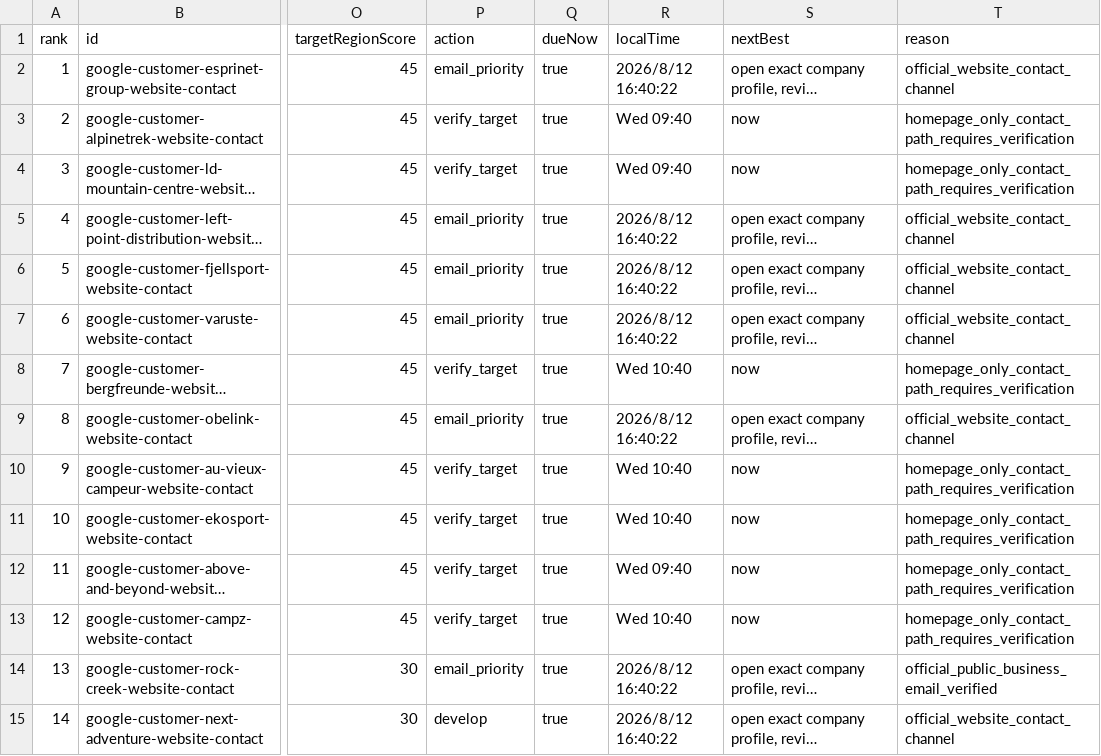
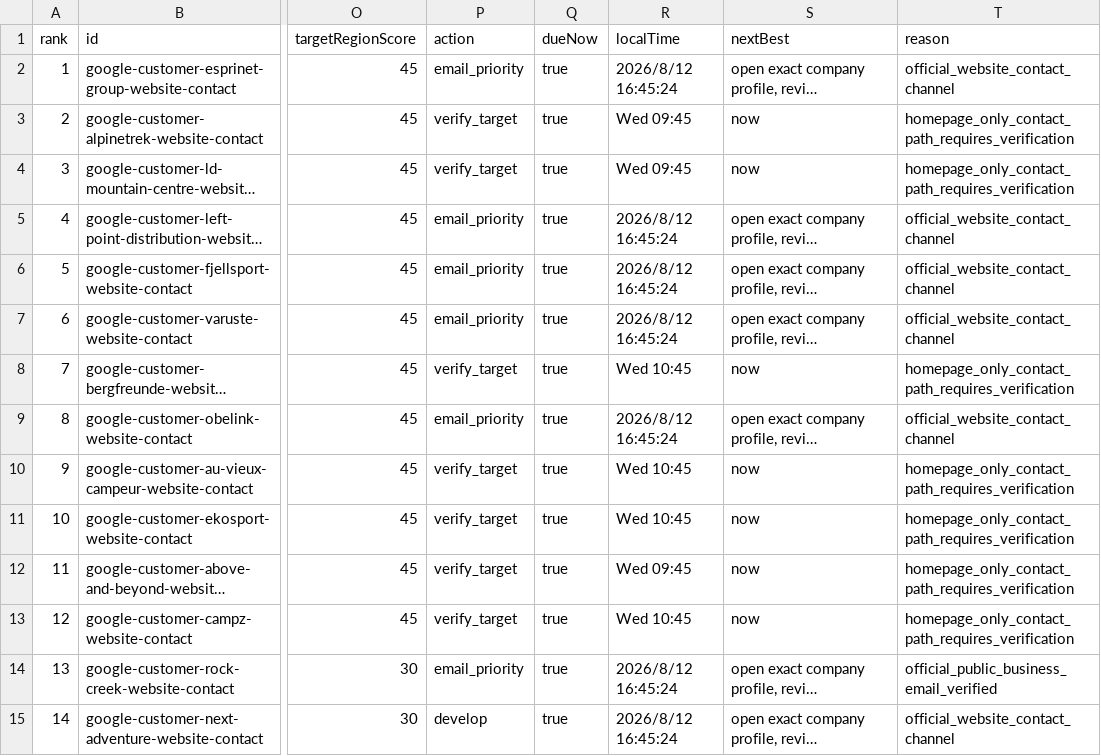
Before and after one commit to Leo-131/1, a CSV file: outreach-dashboard/github-sync/daily-queue.csv, drawn as a sheet; only a part is shown, gaps mark what is left out; long unchanged cells end in …; the diff covers the shown part only; the diff names each change by its address in the sheet, - before the commit and + after, or states it on an @@ line.

Commit message:
sync: local outreach data 2026-08-12

```diff
--- a/outreach-dashboard/github-sync/daily-queue.csv
+++ b/outreach-dashboard/github-sync/daily-queue.csv
-R2 (localTime): 2026/8/12 16:40:22
+R2 (localTime): 2026/8/12 16:45:24
-R3:R4 (localTime): Wed 09:40
+R3:R4 (localTime): Wed 09:45
-R5:R7 (localTime): 2026/8/12 16:40:22
+R5:R7 (localTime): 2026/8/12 16:45:24
-R8 (localTime): Wed 10:40
+R8 (localTime): Wed 10:45
-R9 (localTime): 2026/8/12 16:40:22
+R9 (localTime): 2026/8/12 16:45:24
-R10:R11 (localTime): Wed 10:40
+R10:R11 (localTime): Wed 10:45
-R12 (localTime): Wed 09:40
+R12 (localTime): Wed 09:45
-R13 (localTime): Wed 10:40
+R13 (localTime): Wed 10:45
-R14:R15 (localTime): 2026/8/12 16:40:22
+R14:R15 (localTime): 2026/8/12 16:45:24
```
Also changed, not shown: 26 edited cells elsewhere in this file, 36 other files.
